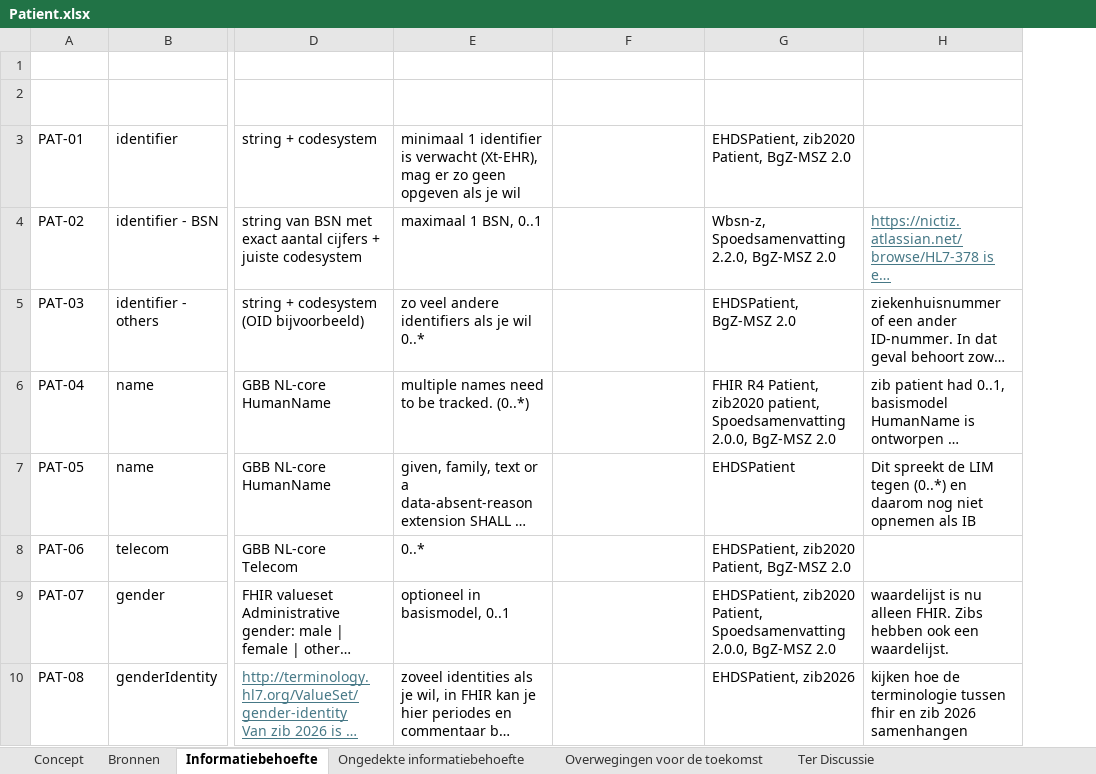
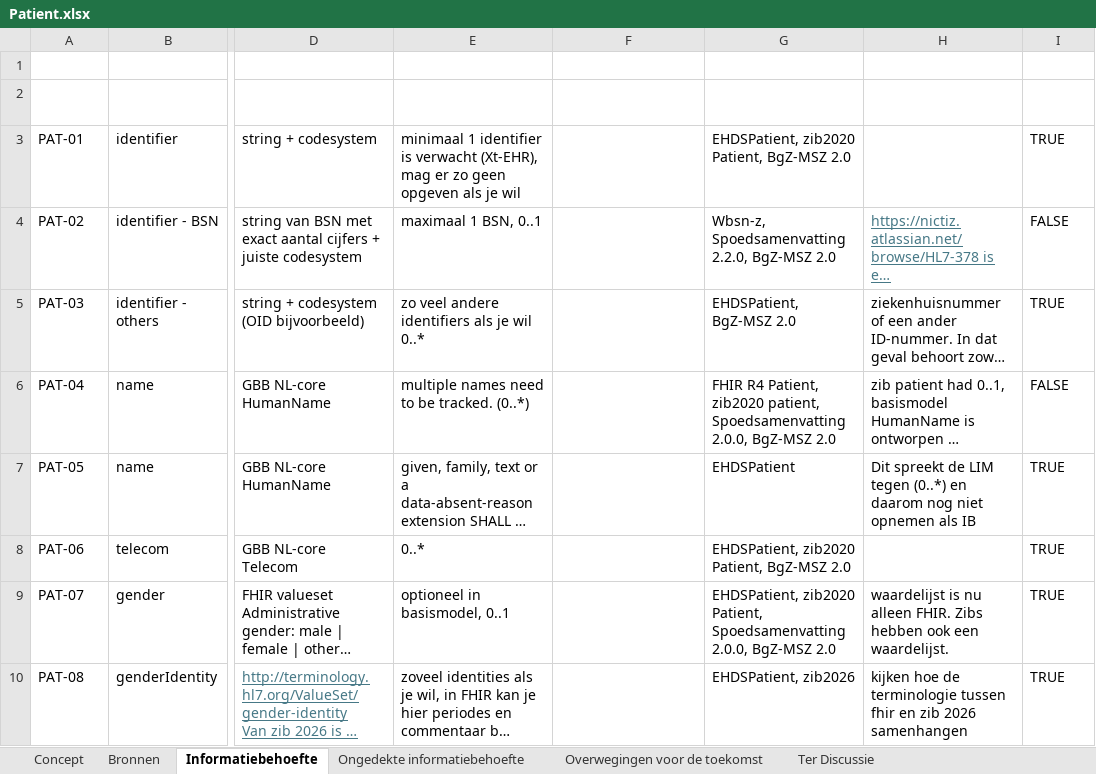
Before and after one commit to Nictiz/GBB-IG, an Excel workbook: input/requirements/Patient.xlsx, sheet Informatiebehoefte, drawn as a sheet; only a part is shown, gaps mark what is left out; long unchanged cells end in …; values as stored, in another font and other column widths than the file's, no borders; table styles not drawn; the diff names each change by its address in the sheet, - before the commit and + after, or states it on an @@ line.

Commit message:
Patient: added EU filter row

```diff
--- a/input/requirements/Patient.xlsx (sheet Informatiebehoefte)
+++ b/input/requirements/Patient.xlsx (sheet Informatiebehoefte)
+column I (EU filter), rows 3-10: TRUE | FALSE | TRUE | FALSE | TRUE | TRUE | TRUE | TRUE
```
